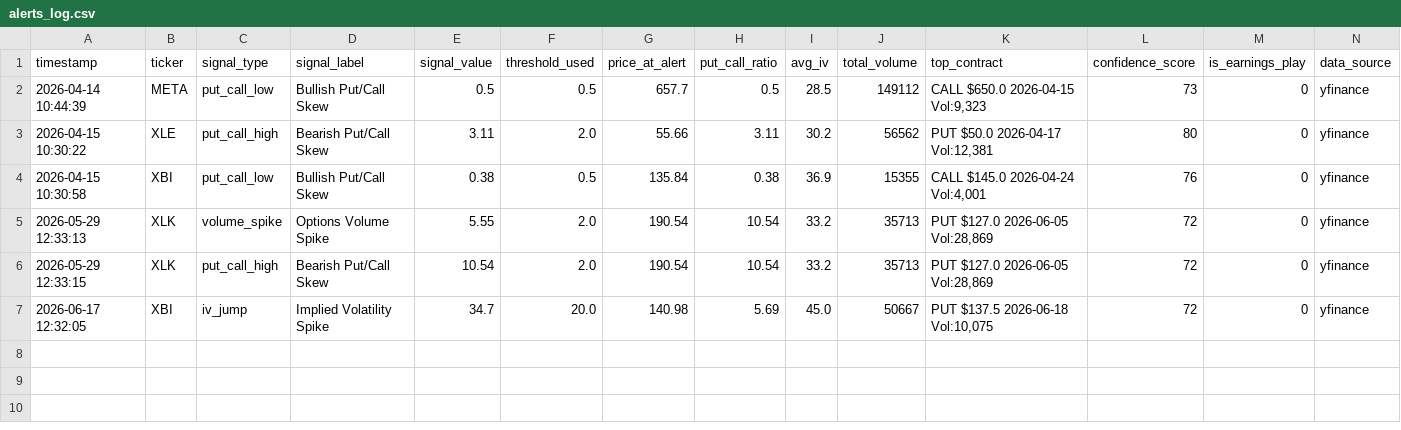
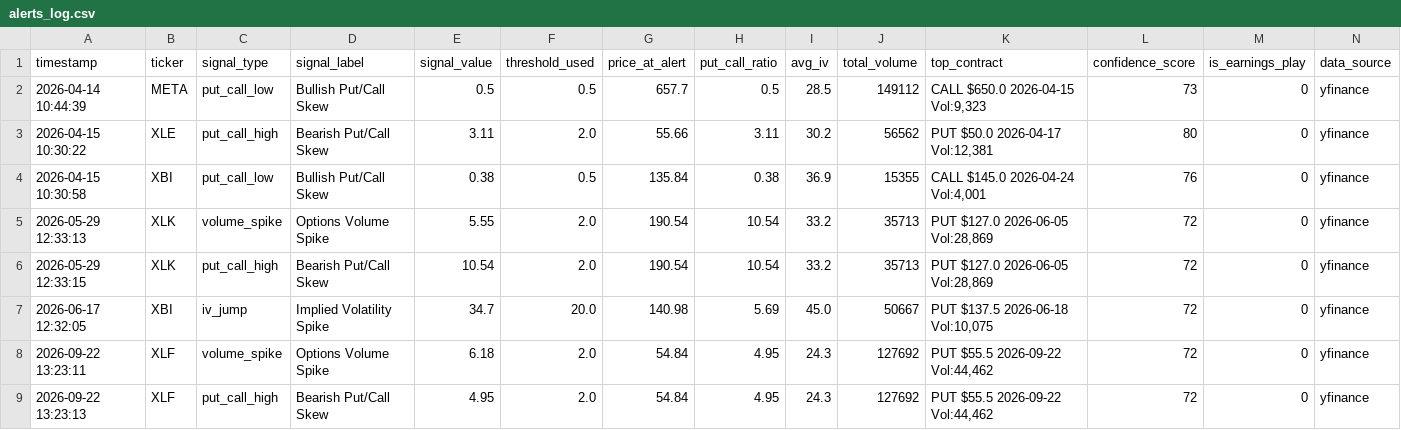
Before and after one commit to mehpackers13/options-bot, a CSV file: alerts_log.csv, drawn as a sheet; only a part is shown; rows hold the shown columns only; the diff names each change by its address in the sheet, - before the commit and + after, or states it on an @@ line.

```diff
--- a/alerts_log.csv
+++ b/alerts_log.csv
+row 8: 2026-09-22 13:23:11 | XLF | volume_spike | Options Volume Spike | 6.18 | 2.0 | 54.84 | 4.95 | 24.3 | 127692 | PUT $55.5 2026-09-22 Vol:44,462 | 72 | 0 | yfinance
+row 9: 2026-09-22 13:23:13 | XLF | put_call_high | Bearish Put/Call Skew | 4.95 | 2.0 | 54.84 | 4.95 | 24.3 | 127692 | PUT $55.5 2026-09-22 Vol:44,462 | 72 | 0 | yfinance
```
Also changed, not shown: 3 other files.
